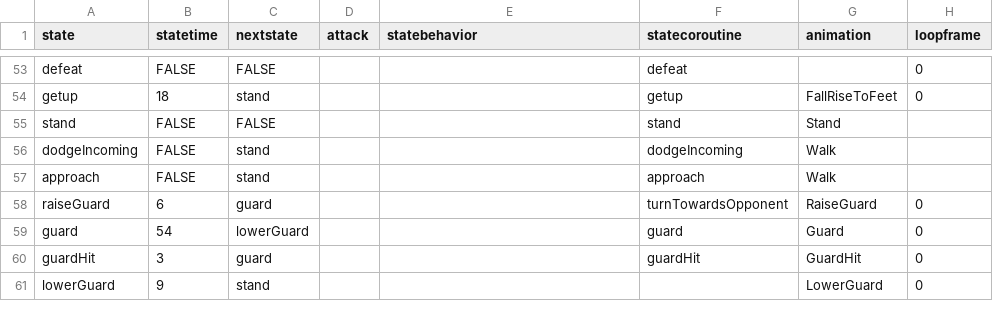
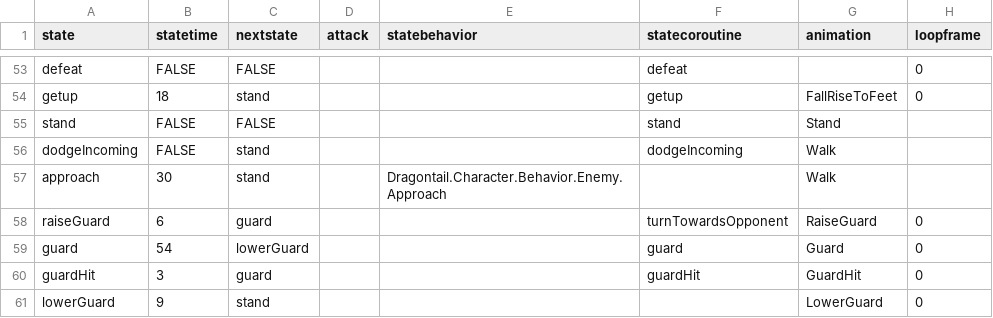
Before and after one commit to IoriBranford/dragontail, a CSV file: game/data/database/bandits-states.csv, drawn as a sheet; only a part is shown, gaps mark what is left out; the diff names each change by its address in the sheet, - before the commit and + after, or states it on an @@ line.

Commit message:
Switch to Approach behavior, deprecate approachtime

```diff
--- a/game/data/database/bandits-states.csv
+++ b/game/data/database/bandits-states.csv
-B57 (statetime): FALSE
+B57 (statetime): 30
-E57 (statebehavior): (empty)
+E57 (statebehavior): Dragontail.Character.Behavior.Enemy.Approach
-F57 (statecoroutine): approach
+F57 (statecoroutine): (empty)
```
Also changed, not shown: game/data/database/bandits-properties.csv, 2 other files.
